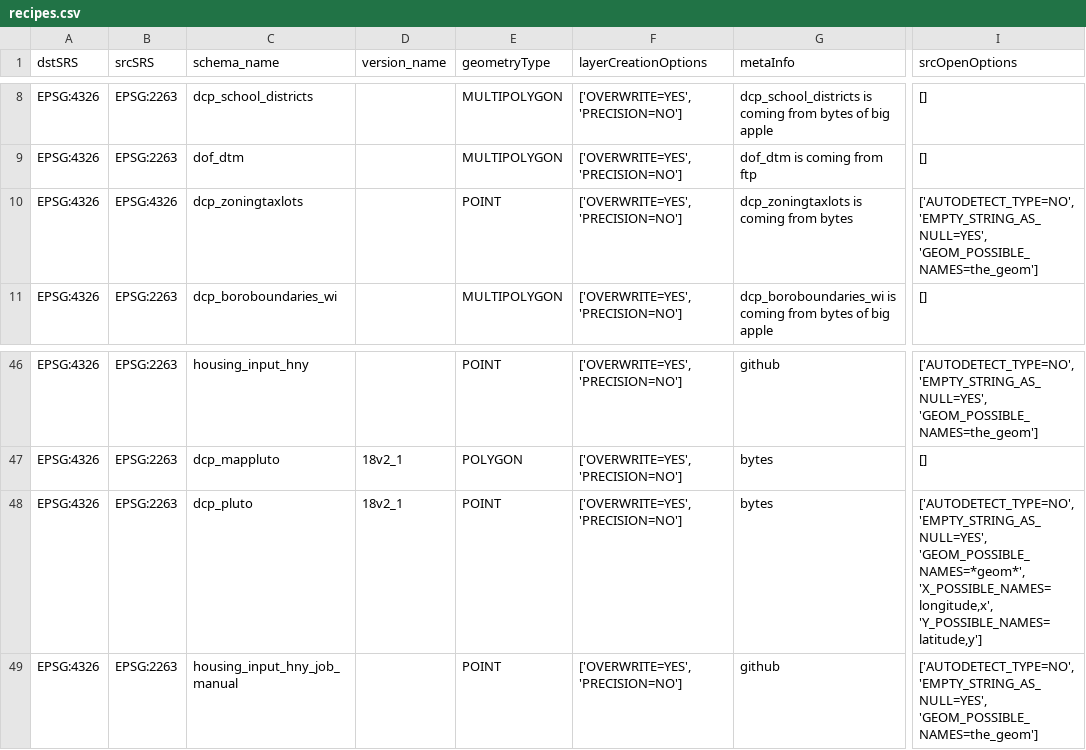
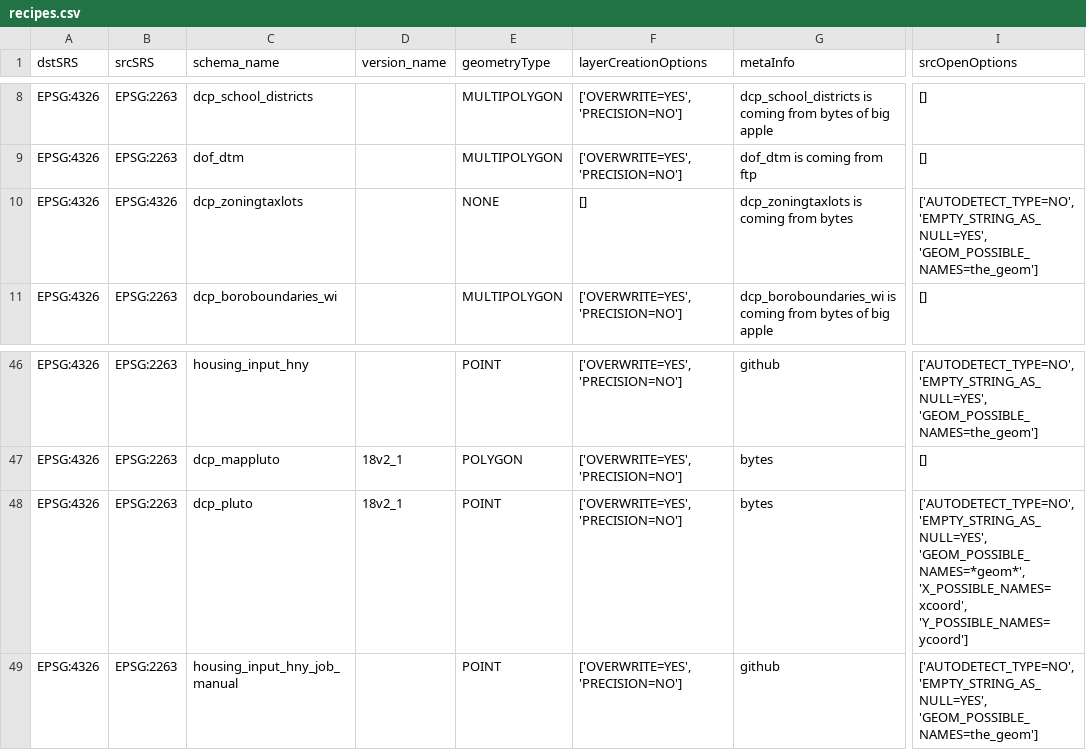
Before and after one commit to NYCPlanning/recipes, a CSV file: recipes/recipes.csv, drawn as a sheet; only a part is shown, gaps mark what is left out; the diff names each change by its address in the sheet, - before the commit and + after, or states it on an @@ line.

Commit message:
update pluto

```diff
--- a/recipes/recipes.csv
+++ b/recipes/recipes.csv
-E10 (geometryType): POINT
+E10 (geometryType): NONE
-F10 (layerCreationOptions): ['OVERWRITE=YES', 'PRECISION=NO']
+F10 (layerCreationOptions): []
-I48 (srcOpenOptions): …'EMPTY_STRING_AS_NULL=YES', 'GEOM_POSSIBLE_NAMES=*geom*', 'X_POSSIBLE_NAMES=longitude,x', 'Y_POSSIBLE_NAMES=latitude,y']
+I48 (srcOpenOptions): …'EMPTY_STRING_AS_NULL=YES', 'GEOM_POSSIBLE_NAMES=*geom*', 'X_POSSIBLE_NAMES=xcoord', 'Y_POSSIBLE_NAMES=ycoord']
```
